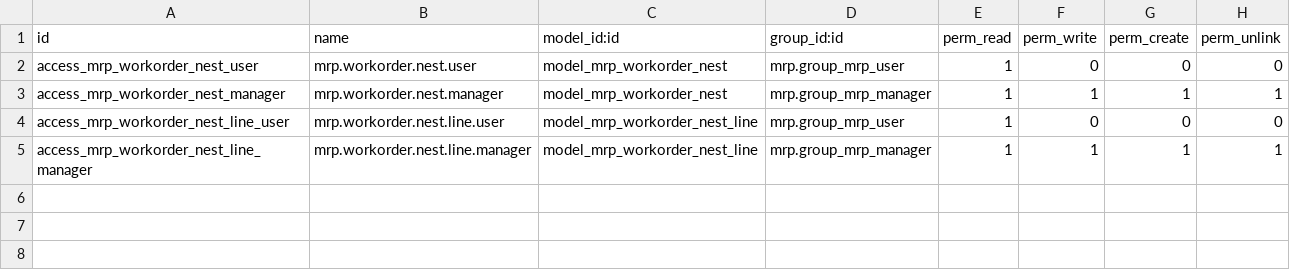
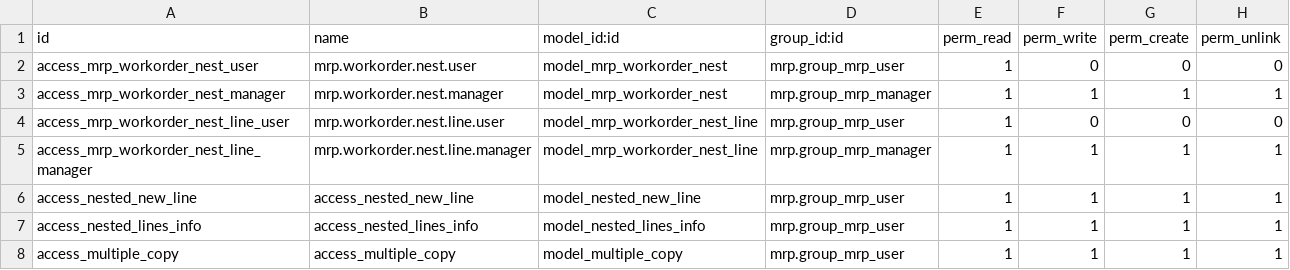
Before and after one commit to avanzosc/mrp-addons, a CSV file: mrp_workorder_grouping_by_material/security/ir.model.access.csv, drawn as a sheet.

Commit message:
[MIG] mrp_workorder_grouping_by_material: migration to 14.0

```diff
--- a/mrp_workorder_grouping_by_material/security/ir.model.access.csv
+++ b/mrp_workorder_grouping_by_material/security/ir.model.access.csv
@@ -5 +5,4 @@ access_mrp_workorder_nest_line_user,mrp.workorder.nest.line.user,model_mrp_worko
 access_mrp_workorder_nest_line_manager,mrp.workorder.nest.line.manager,model_mrp_workorder_nest_line,mrp.group_mrp_manager,1,1,1,1
+access_nested_new_line,access_nested_new_line,model_nested_new_line,mrp.group_mrp_user,1,1,1,1
+access_nested_lines_info,access_nested_lines_info,model_nested_lines_info,mrp.group_mrp_user,1,1,1,1
+access_multiple_copy,access_multiple_copy,model_multiple_copy,mrp.group_mrp_user,1,1,1,1
```
Also changed, not shown: 18 other files.
